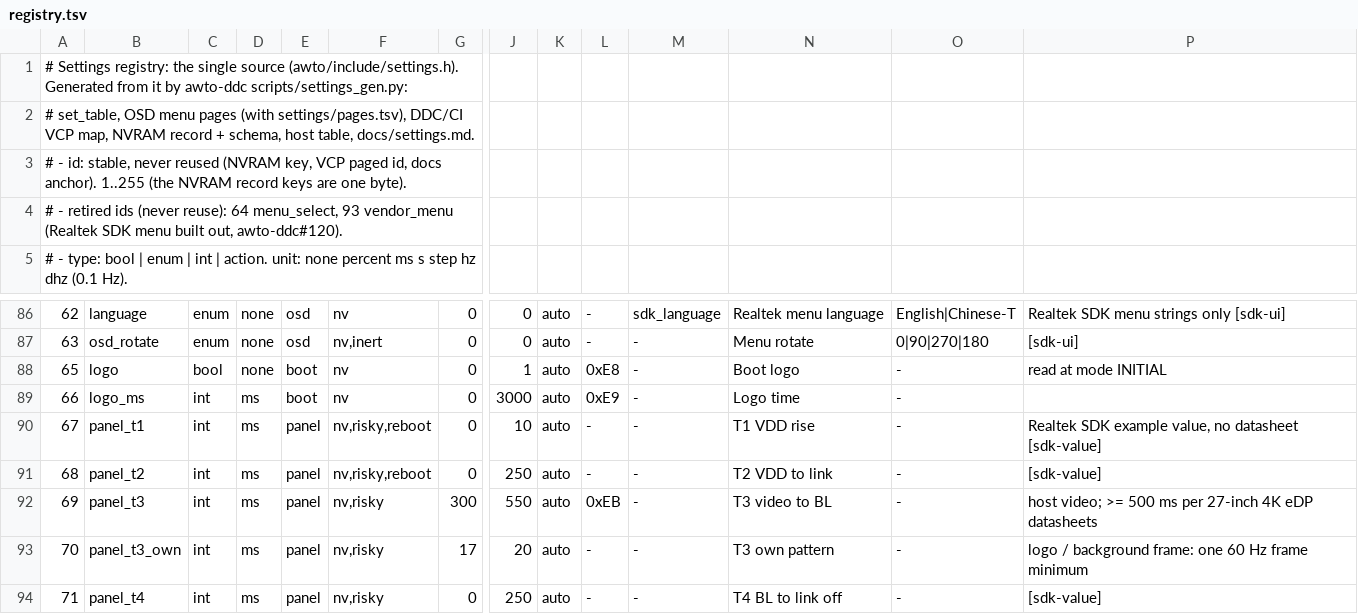
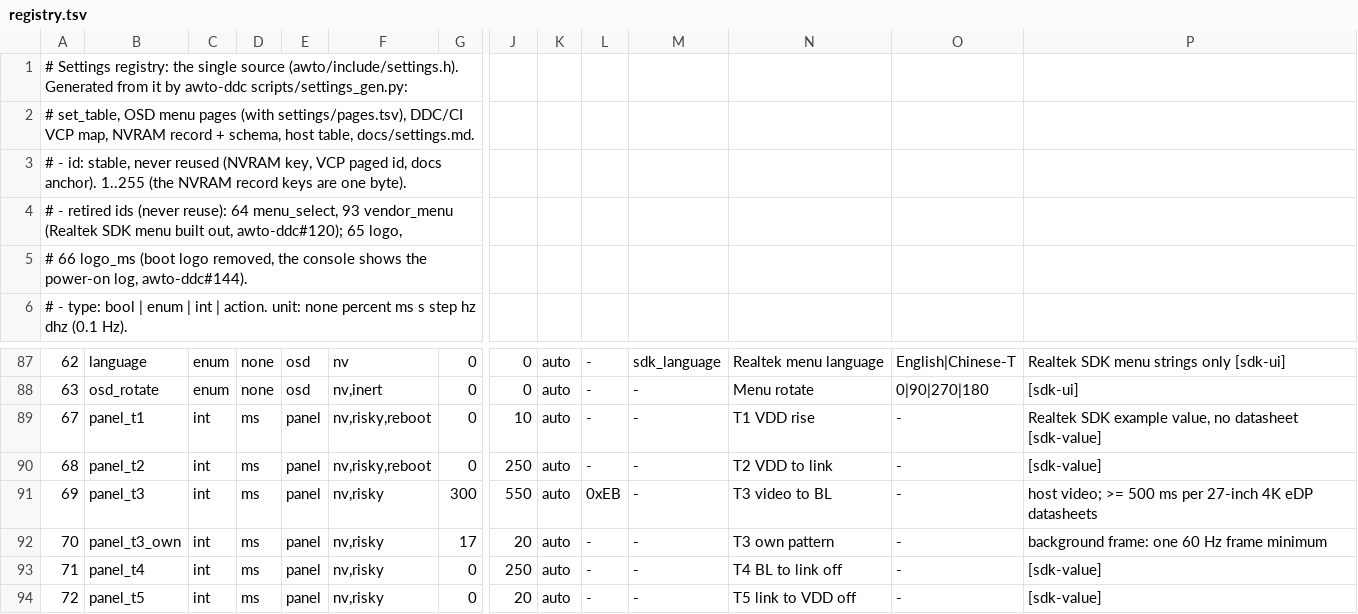
Before and after one commit to awto-au/awto-ddc, a TSV file: settings/registry.tsv, drawn as a sheet; only a part is shown, gaps mark what is left out; the shorter side is filled out with more unchanged rows; removed rows and columns are numbered as before the commit, all else as after; rows hold the shown columns only; the diff names each change by its address in the sheet, - before the commit and + after, or states it on an @@ line.

```diff
--- a/settings/registry.tsv
+++ b/settings/registry.tsv
-A4: …built out, awto-ddc#120).
+A4: …built out, awto-ddc#120); 65 logo,
+row 5: # 66 logo_ms (boot logo removed, the console shows the power-on log, awto-ddc#144).
-row 88: 65 | logo | bool | none | boot | nv | 0 | 1 | auto | 0xE8 | - | Boot logo | - | read at mode INITIAL
-row 89: 66 | logo_ms | int | ms | boot | nv | 0 | 3000 | auto | 0xE9 | - | Logo time | -
-P92: logo / background frame: one 60 Hz frame minimum
+P92: background frame: one 60 Hz frame minimum
```
Also changed, not shown: settings/pages.tsv, 2 other files.
